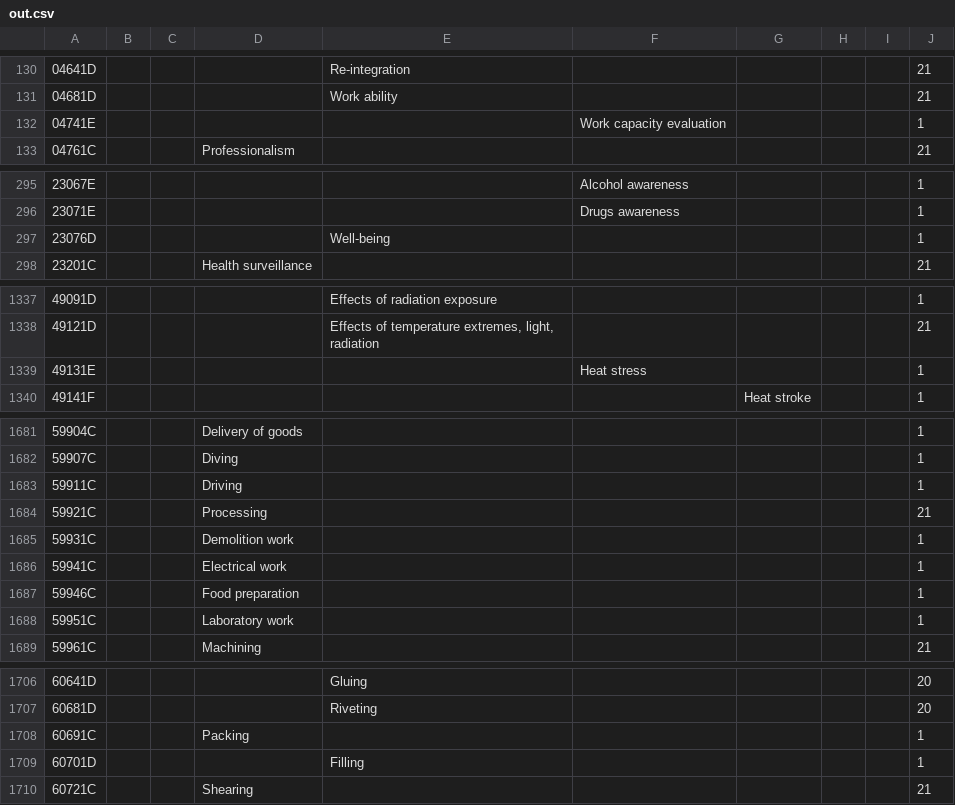
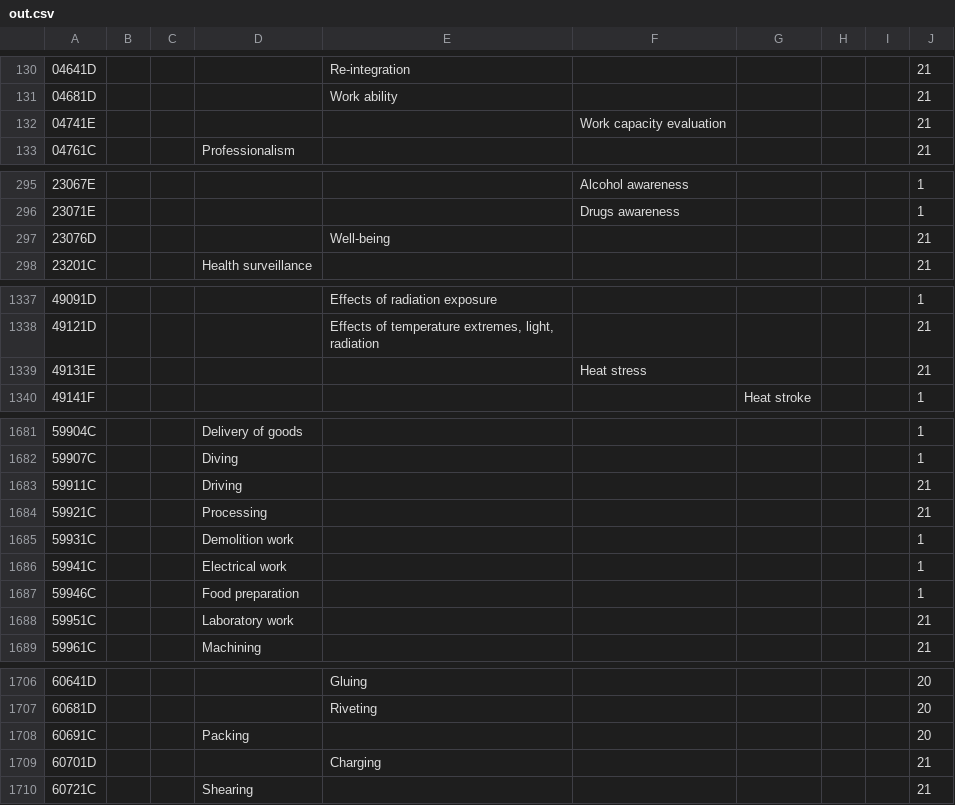
Before and after one commit to syslabcom/osha.policy, a CSV file: out.csv, drawn as a sheet; only a part is shown, gaps mark what is left out; the diff covers the shown part only.

```diff
--- a/out.csv
+++ b/out.csv
@@ -131,3 +131,3 @@
 04681D,,,,Work ability,,,,,21
-04741E,,,,,Work capacity evaluation,,,,1
+04741E,,,,,Work capacity evaluation,,,,21
 04761C,,,Professionalism,,,,,,21
@@ -296,3 +296,3 @@
 23071E,,,,,Drugs awareness,,,,1
-23076D,,,,Well-being,,,,,1
+23076D,,,,Well-being,,,,,21
 23201C,,,Health surveillance,,,,,,21
@@ -1338,3 +1338,3 @@
 49121D,,,,"Effects of temperature extremes, light, radiation",,,,,21
-49131E,,,,,Heat stress,,,,1
+49131E,,,,,Heat stress,,,,21
 49141F,,,,,,Heat stroke,,,1
@@ -1682,3 +1682,3 @@
 59907C,,,Diving,,,,,,1
-59911C,,,Driving,,,,,,1
+59911C,,,Driving,,,,,,21
 59921C,,,Processing,,,,,,21
@@ -1687,3 +1687,3 @@
 59946C,,,Food preparation,,,,,,1
-59951C,,,Laboratory work,,,,,,1
+59951C,,,Laboratory work,,,,,,21
 59961C,,,Machining,,,,,,21
@@ -1707,4 +1707,4 @@
 60681D,,,,Riveting,,,,,20
-60691C,,,Packing,,,,,,1
-60701D,,,,Filling,,,,,1
+60691C,,,Packing,,,,,,20
+60701D,,,,Charging,,,,,21
 60721C,,,Shearing,,,,,,21
```
Also changed, not shown: 23 edited cells elsewhere in this file, 3 other files.
